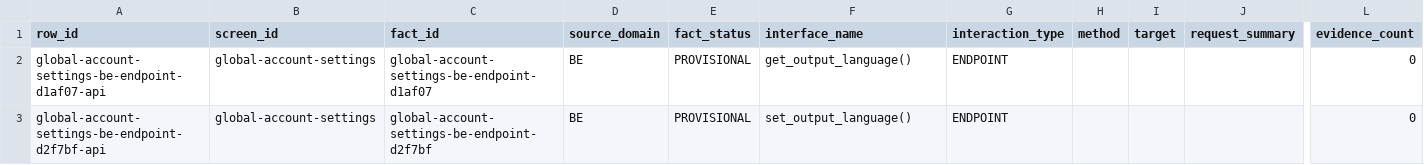
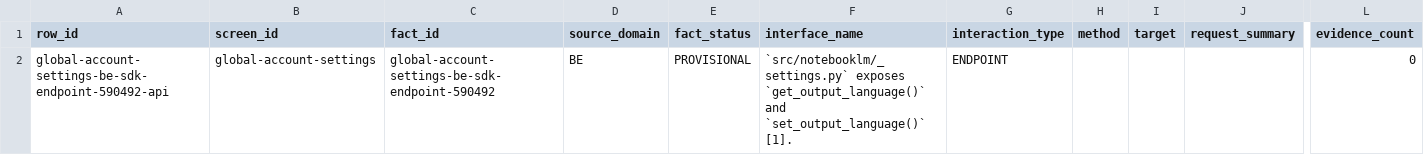
Before and after one commit to ledo9124/mcp-notebooklm, a CSV file: docs/features/convert-from-mcp-to-cli/screens/global-account-settings/api-matrix.csv, drawn as a sheet; only a part is shown, gaps mark what is left out; rows hold the shown columns only; the diff names each change by its address in the sheet, - before the commit and + after, or states it on an @@ line.

```diff
--- a/docs/features/convert-from-mcp-to-cli/screens/global-account-settings/api-matrix.csv
+++ b/docs/features/convert-from-mcp-to-cli/screens/global-account-settings/api-matrix.csv
-A2 (row_id): global-account-settings-be-endpoint-d1af07-api
+A2 (row_id): global-account-settings-be-sdk-endpoint-590492-api
-C2 (fact_id): global-account-settings-be-endpoint-d1af07
+C2 (fact_id): global-account-settings-be-sdk-endpoint-590492
-F2 (interface_name): get_output_language()
+F2 (interface_name): `src/notebooklm/_settings.py` exposes `get_output_language()` and `set_output_language()` [1].
-row 3: global-account-settings-be-endpoint-d2f7bf-api | global-account-settings | global-account-settings-be-endpoint-d2f7bf | BE | PROVISIONAL | set_output_language() | ENDPOINT |  |  |  | 0
```
Also changed, not shown: docs/features/convert-from-mcp-to-cli/screens/cli-source-management-console/action-rule-matrix.csv, docs/features/convert-from-mcp-to-cli/screens/global-account-settings/action-rule-matrix.csv, 33 other files.
